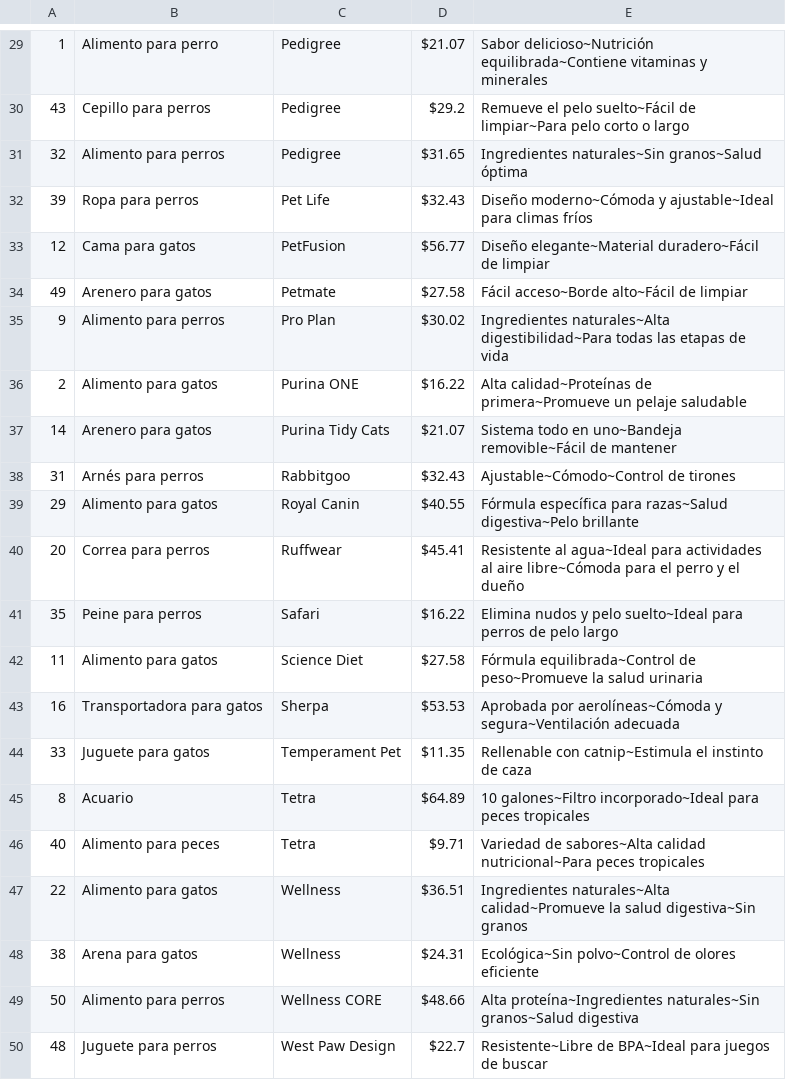
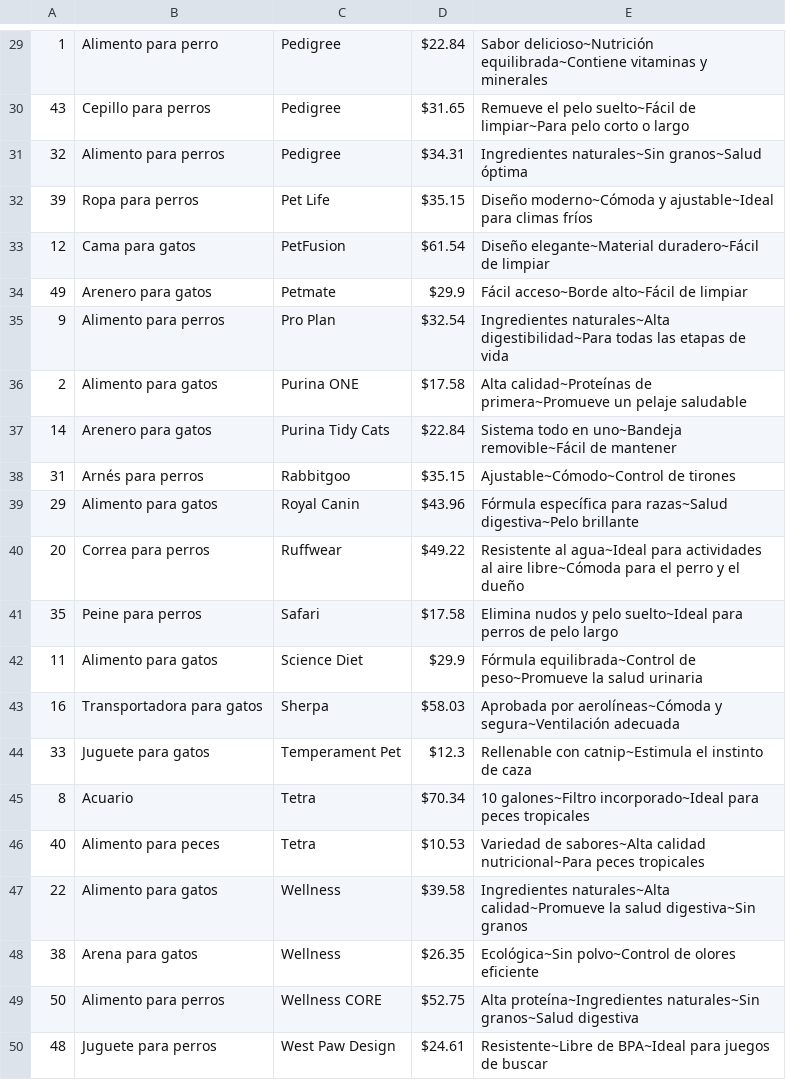
Before and after one commit to LautaroOscarArellano/Consigna-primer-parcial, a CSV file: insumos.csv, drawn as a sheet; only a part is shown, gaps mark what is left out; the diff covers the shown part only.

```diff
--- a/insumos.csv
+++ b/insumos.csv
@@ -29,22 +29,22 @@
-1,Alimento para perro,Pedigree,$21.07,Sabor delicioso~Nutrición equilibrada~Contiene vitaminas y minerales
-43,Cepillo para perros,Pedigree,$29.2,Remueve el pelo suelto~Fácil de limpiar~Para pelo corto o largo
-32,Alimento para perros,Pedigree,$31.65,Ingredientes naturales~Sin granos~Salud óptima
-39,Ropa para perros,Pet Life,$32.43,Diseño moderno~Cómoda y ajustable~Ideal para climas fríos
-12,Cama para gatos,PetFusion,$56.77,Diseño elegante~Material duradero~Fácil de limpiar
-49,Arenero para gatos,Petmate,$27.58,Fácil acceso~Borde alto~Fácil de limpiar
-9,Alimento para perros,Pro Plan,$30.02,Ingredientes naturales~Alta digestibilidad~Para todas las etapas de vida
-2,Alimento para gatos,Purina ONE,$16.22,Alta calidad~Proteínas de primera~Promueve un pelaje saludable
-14,Arenero para gatos,Purina Tidy Cats,$21.07,Sistema todo en uno~Bandeja removible~Fácil de mantener
-31,Arnés para perros,Rabbitgoo,$32.43,Ajustable~Cómodo~Control de tirones
-29,Alimento para gatos,Royal Canin,$40.55,Fórmula específica para razas~Salud digestiva~Pelo brillante
-20,Correa para perros,Ruffwear,$45.41,Resistente al agua~Ideal para actividades al aire libre~Cómoda para el perro y el dueño
-35,Peine para perros,Safari,$16.22,Elimina nudos y pelo suelto~Ideal para perros de pelo largo
-11,Alimento para gatos,Science Diet,$27.58,Fórmula equilibrada~Control de peso~Promueve la salud urinaria
-16,Transportadora para gatos,Sherpa,$53.53,Aprobada por aerolíneas~Cómoda y segura~Ventilación adecuada
-33,Juguete para gatos,Temperament Pet,$11.35,Rellenable con catnip~Estimula el instinto de caza
-8,Acuario,Tetra,$64.89,10 galones~Filtro incorporado~Ideal para peces tropicales
-40,Alimento para peces,Tetra,$9.71,Variedad de sabores~Alta calidad nutricional~Para peces tropicales
-22,Alimento para gatos,Wellness,$36.51,Ingredientes naturales~Alta calidad~Promueve la salud digestiva~Sin granos
-38,Arena para gatos,Wellness,$24.31,Ecológica~Sin polvo~Control de olores eficiente
-50,Alimento para perros,Wellness CORE,$48.66,Alta proteína~Ingredientes naturales~Sin granos~Salud digestiva
-48,Juguete para perros,West Paw Design,$22.7,Resistente~Libre de BPA~Ideal para juegos de buscar
+1,Alimento para perro,Pedigree,$22.84,Sabor delicioso~Nutrición equilibrada~Contiene vitaminas y minerales
+43,Cepillo para perros,Pedigree,$31.65,Remueve el pelo suelto~Fácil de limpiar~Para pelo corto o largo
+32,Alimento para perros,Pedigree,$34.31,Ingredientes naturales~Sin granos~Salud óptima
+39,Ropa para perros,Pet Life,$35.15,Diseño moderno~Cómoda y ajustable~Ideal para climas fríos
+12,Cama para gatos,PetFusion,$61.54,Diseño elegante~Material duradero~Fácil de limpiar
+49,Arenero para gatos,Petmate,$29.9,Fácil acceso~Borde alto~Fácil de limpiar
+9,Alimento para perros,Pro Plan,$32.54,Ingredientes naturales~Alta digestibilidad~Para todas las etapas de vida
+2,Alimento para gatos,Purina ONE,$17.58,Alta calidad~Proteínas de primera~Promueve un pelaje saludable
+14,Arenero para gatos,Purina Tidy Cats,$22.84,Sistema todo en uno~Bandeja removible~Fácil de mantener
+31,Arnés para perros,Rabbitgoo,$35.15,Ajustable~Cómodo~Control de tirones
+29,Alimento para gatos,Royal Canin,$43.96,Fórmula específica para razas~Salud digestiva~Pelo brillante
+20,Correa para perros,Ruffwear,$49.22,Resistente al agua~Ideal para actividades al aire libre~Cómoda para el perro y el dueño
+35,Peine para perros,Safari,$17.58,Elimina nudos y pelo suelto~Ideal para perros de pelo largo
+11,Alimento para gatos,Science Diet,$29.9,Fórmula equilibrada~Control de peso~Promueve la salud urinaria
+16,Transportadora para gatos,Sherpa,$58.03,Aprobada por aerolíneas~Cómoda y segura~Ventilación adecuada
+33,Juguete para gatos,Temperament Pet,$12.3,Rellenable con catnip~Estimula el instinto de caza
+8,Acuario,Tetra,$70.34,10 galones~Filtro incorporado~Ideal para peces tropicales
+40,Alimento para peces,Tetra,$10.53,Variedad de sabores~Alta calidad nutricional~Para peces tropicales
+22,Alimento para gatos,Wellness,$39.58,Ingredientes naturales~Alta calidad~Promueve la salud digestiva~Sin granos
+38,Arena para gatos,Wellness,$26.35,Ecológica~Sin polvo~Control de olores eficiente
+50,Alimento para perros,Wellness CORE,$52.75,Alta proteína~Ingredientes naturales~Sin granos~Salud digestiva
+48,Juguete para perros,West Paw Design,$24.61,Resistente~Libre de BPA~Ideal para juegos de buscar
```
Also changed, not shown: 28 edited cells elsewhere in this file, 6 other files.
